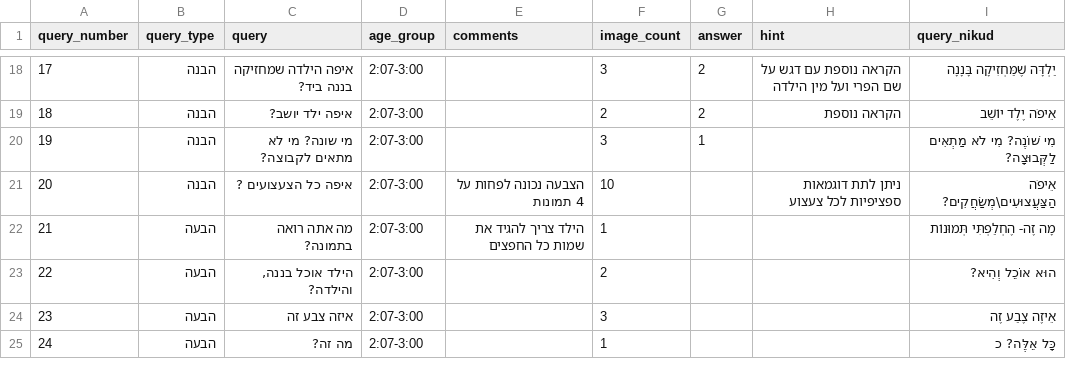
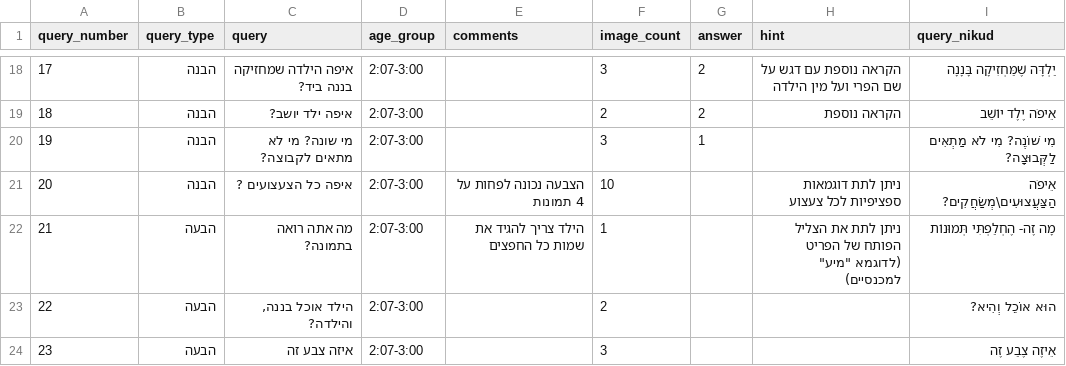
Before and after one commit to almoggiat/seeandsay-resources, a CSV file: query_database.csv, drawn as a sheet; only a part is shown, gaps mark what is left out; the shorter side is filled out with more unchanged rows.

Commit message:
עדכון שאלה 21: מה אתה רואה בתמונה?

```diff
--- a/query_database.csv
+++ b/query_database.csv
@@ -23,3 +23,3 @@ query_number,query_type,query,age_group,comments,image_count,answer,hint,query_n
 20,הבנה,איפה כל הצעצועים ? ,2:07-3:00,הצבעה נכונה לפחות על 4 תמונות,10,,ניתן לתת דוגמאות ספציפיות לכל צעצוע,אֵיפֹה הַצַּעֲצוּעִים\מְשַׂחֲקִים?
-21,הבעה,מה אתה רואה בתמונה? ,2:07-3:00,הילד צריך להגיד את שמות כל החפצים,1,,,מָה זֶה- הֶחְלַפְתִּי תְּמוּנוֹת
+21,הבעה,מה אתה רואה בתמונה? ,2:07-3:00,הילד צריך להגיד את שמות כל החפצים,1,,"ניתן לתת את הצליל הפותח של הפריט (לדוגמא ""מיע"" למכנסיים)",מָה זֶה- הֶחְלַפְתִּי תְּמוּנוֹת
 22,הבעה,"הילד אוכל בננה, והילדה?",2:07-3:00,,2,,,הוּא אוֹכֵל וְהִיא?
```
